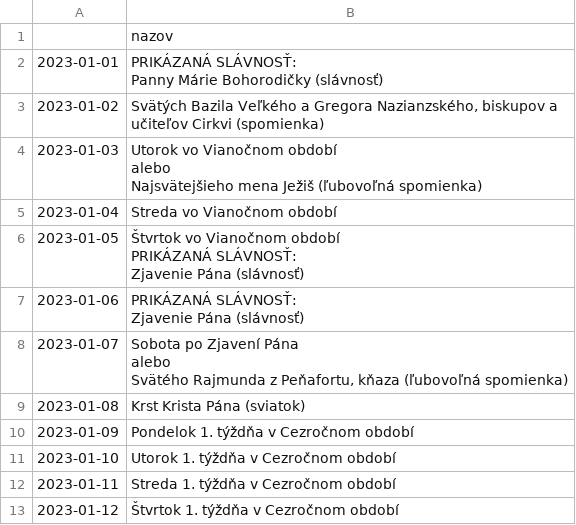
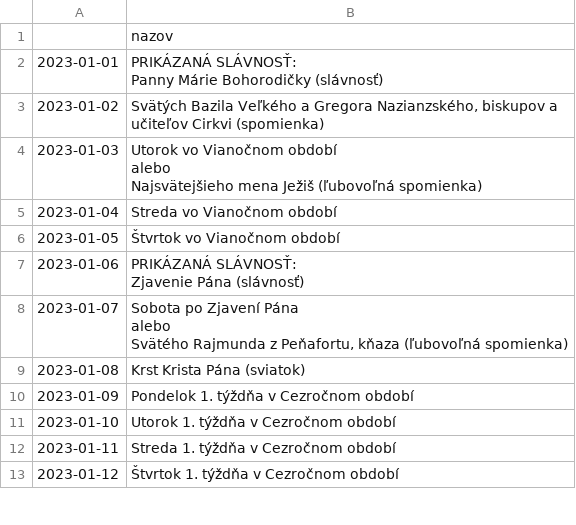
Before and after one commit to jablka/Liturgicky-kalendar, a CSV file: ics (iCalendar)/output.csv, drawn as a sheet; only a part is shown.

```diff
--- a/ics (iCalendar)/output.csv
+++ b/ics (iCalendar)/output.csv
@@ -8,5 +8,3 @@ Najsvätejšieho mena Ježiš (ľubovoľná spomienka)"
 2023-01-04,Streda vo Vianočnom období
-2023-01-05,"Štvrtok vo Vianočnom období
-PRIKÁZANÁ SLÁVNOSŤ:
-Zjavenie Pána (slávnosť)"
+2023-01-05,Štvrtok vo Vianočnom období
 2023-01-06,"PRIKÁZANÁ SLÁVNOSŤ:
```
Also changed, not shown: 2 other files.
